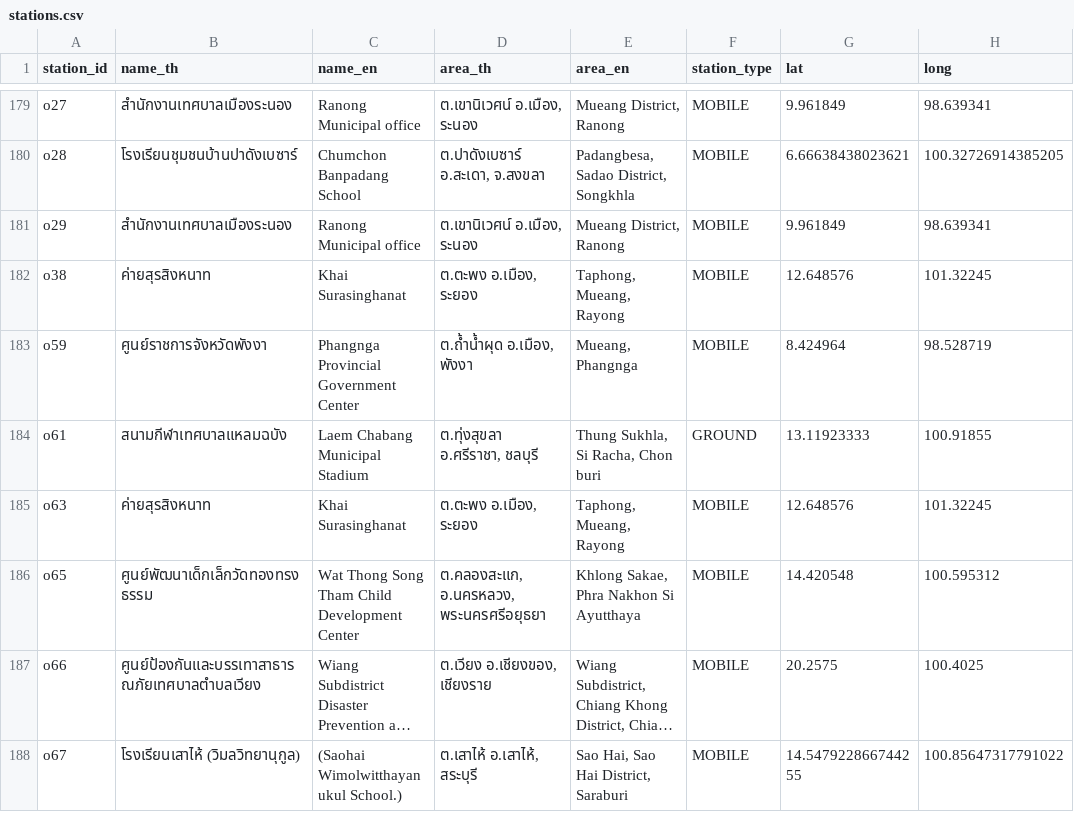
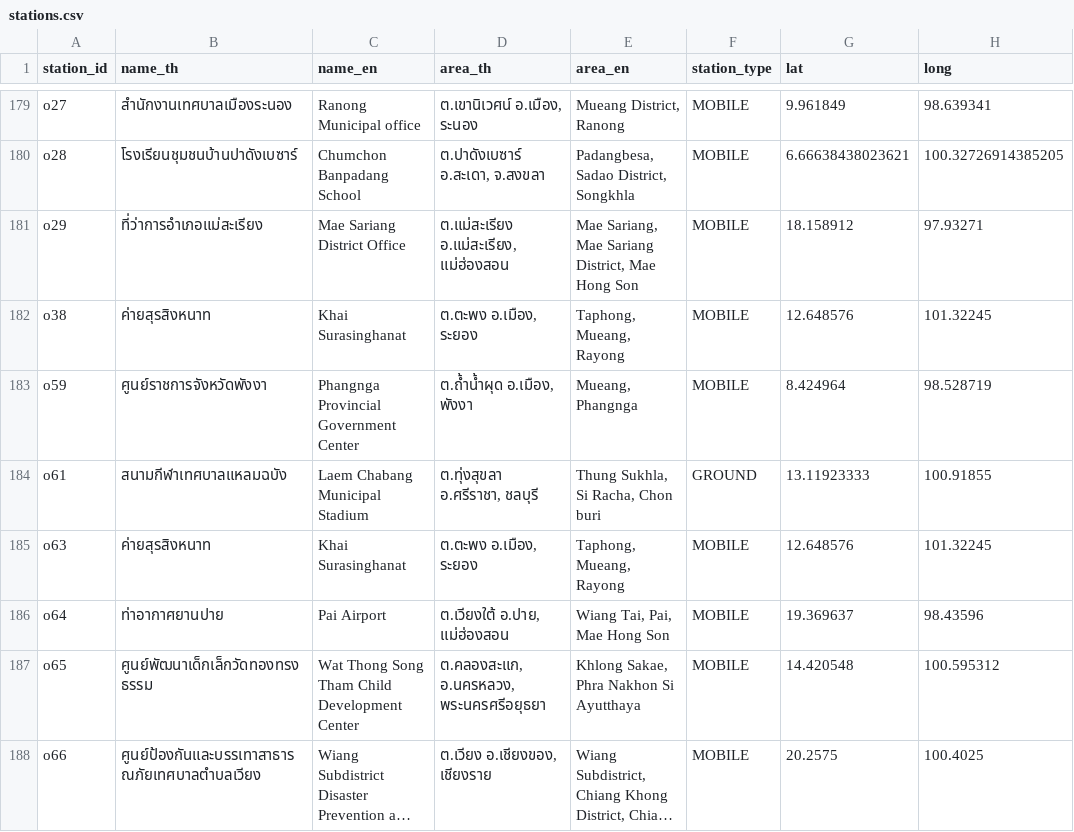
Before and after one commit to reeveng/historical-thai-air-quality-aggregation, a CSV file: data/stations.csv, drawn as a sheet; only a part is shown, gaps mark what is left out; the shorter side is filled out with more unchanged rows; long unchanged cells end in ….

Commit message:
📊 Update air quality data - 2026-11-12 09:17 UTC

```diff
--- a/data/stations.csv
+++ b/data/stations.csv
@@ -180,3 +180,3 @@ o27,สำนักงานเทศบาลเมืองระนอง,Ran
 o28,โรงเรียนชุมชนบ้านปาดังเบซาร์,Chumchon Banpadang School,"ต.ปาดังเบซาร์ อ.สะเดา, จ.สงขลา","Padangbesa, Sadao District, Songkhla",MOBILE,6.66638438023621,100.32726914385205
-o29,สำนักงานเทศบาลเมืองระนอง,Ranong Municipal office,"ต.เขานิเวศน์  อ.เมือง, ระนอง","Mueang District, Ranong",MOBILE,9.961849,98.639341
+o29,ที่ว่าการอำเภอแม่สะเรียง,Mae Sariang District Office,"ต.แม่สะเรียง อ.แม่สะเรียง, แม่ฮ่องสอน","Mae Sariang, Mae Sariang District, Mae Hong Son",MOBILE,18.158912,97.93271
 o38,ค่ายสุรสิงหนาท,Khai Surasinghanat,"ต.ตะพง อ.เมือง, ระยอง","Taphong, Mueang, Rayong",MOBILE,12.648576,101.32245
@@ -185,2 +185,3 @@ o61,สนามกีฬาเทศบาลแหลมฉบัง ,Laem Cha
 o63,ค่ายสุรสิงหนาท,Khai Surasinghanat,"ต.ตะพง อ.เมือง, ระยอง","Taphong, Mueang, Rayong",MOBILE,12.648576,101.32245
+o64,ท่าอากาศยานปาย,Pai Airport,"ต.เวียงใต้ อ.ปาย, แม่ฮ่องสอน","Wiang Tai, Pai, Mae Hong Son",MOBILE,19.369637,98.43596
 o65,ศูนย์พัฒนาเด็กเล็กวัดทองทรงธรรม,Wat Thong Song Tham Child Development Center,"ต.คลองสะแก, อ.นครหลวง, พระนครศรีอยุธยา","Khlong Sakae, Phra Nakhon Si Ayutthaya",MOBILE,14.420548,100.595312
```
Also changed, not shown: 1 other file.
